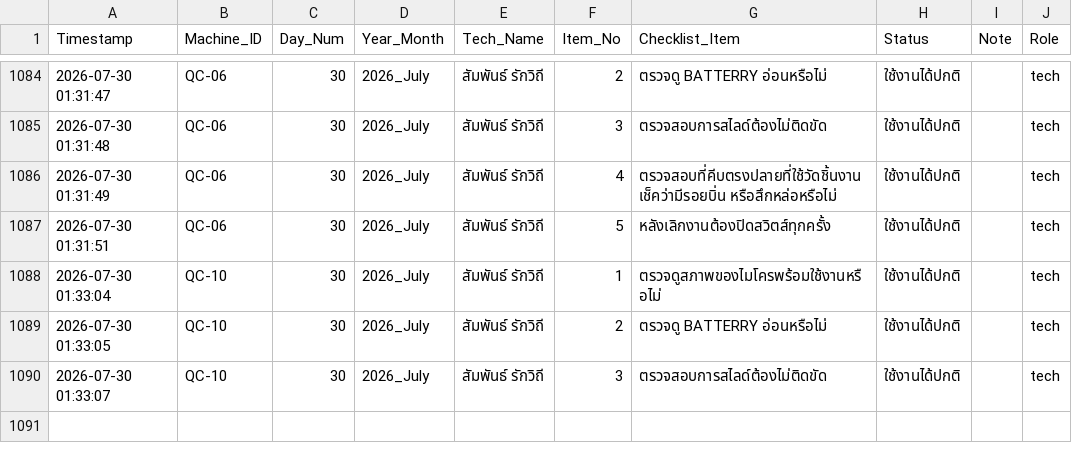
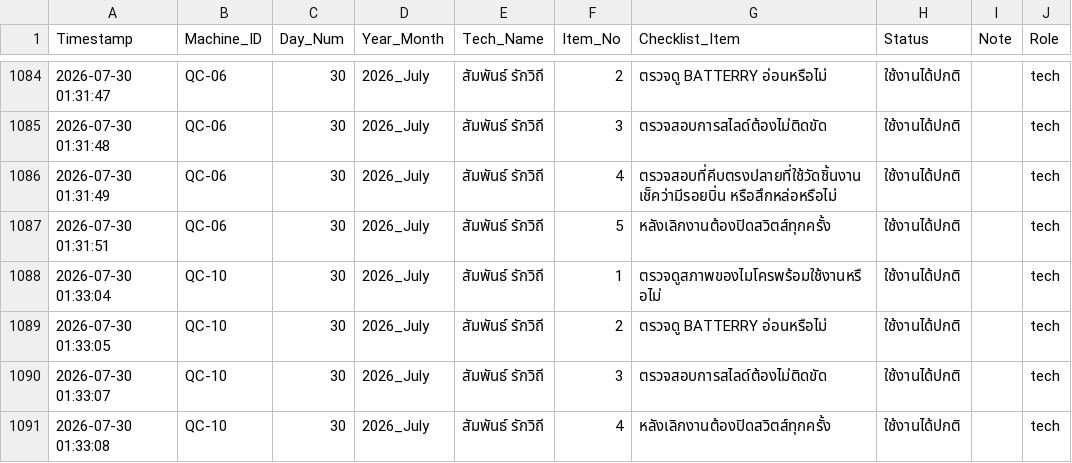
Before and after one commit to kayppc-cell/factory-maintenance-system, a CSV file: gsheet_cloud_mirror.csv, drawn as a sheet; only a part is shown, gaps mark what is left out.

Commit message:
Auto-Sync CSV for QC-10 Day 30

```diff
--- a/gsheet_cloud_mirror.csv
+++ b/gsheet_cloud_mirror.csv
@@ -1098 +1098,2 @@
 2026-07-30 01:33:07,QC-10,30,2026_July,สัมพันธ์ รักวิถี,3,ตรวจสอบการสไลด์ต้องไม่ติดขัด,ใช้งานได้ปกติ,,tech
+2026-07-30 01:33:08,QC-10,30,2026_July,สัมพันธ์ รักวิถี,4,หลังเลิกงานต้องปิดสวิตส์ทุกครั้ง,ใช้งานได้ปกติ,,tech
```
